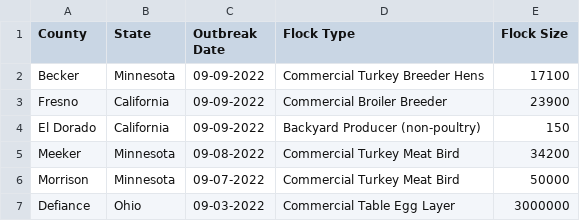
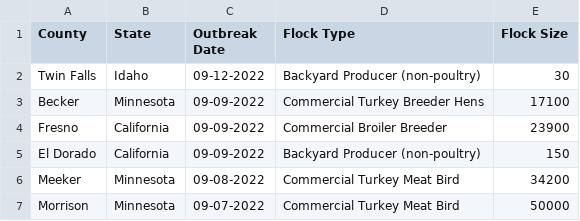
Before and after one commit to simonw/scrape-us-avian-flu, a CSV file: commercial-backyard-flocks.csv, drawn as a sheet; only a part is shown; the shorter side is filled out with more unchanged rows; the diff names each change by its address in the sheet, - before the commit and + after, or states it on an @@ line.

```diff
--- a/commercial-backyard-flocks.csv
+++ b/commercial-backyard-flocks.csv
+row 2: Twin Falls | Idaho | 09-12-2022 | Backyard Producer (non-poultry) | 30
```
